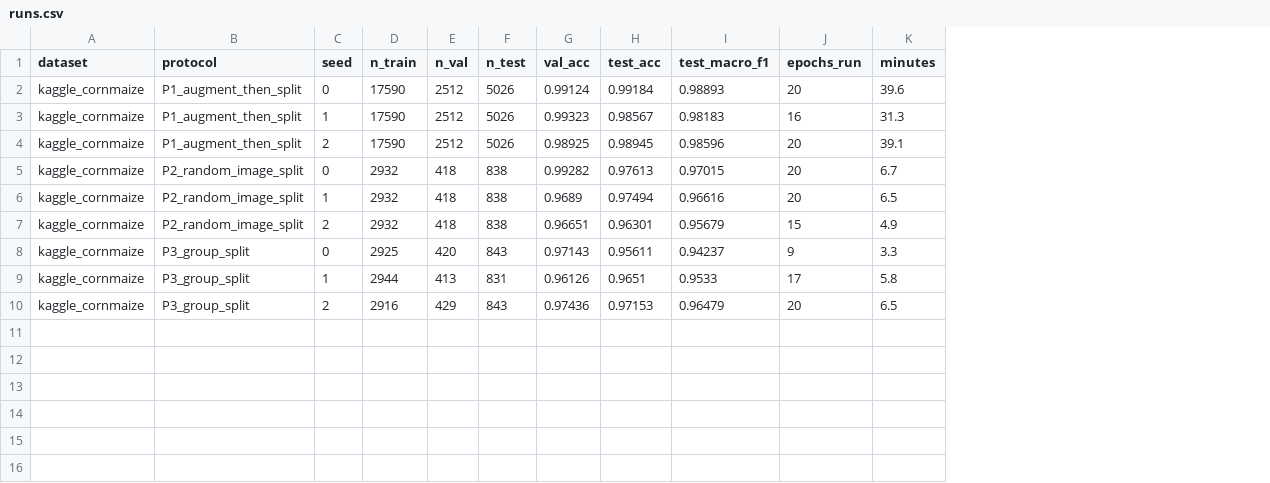
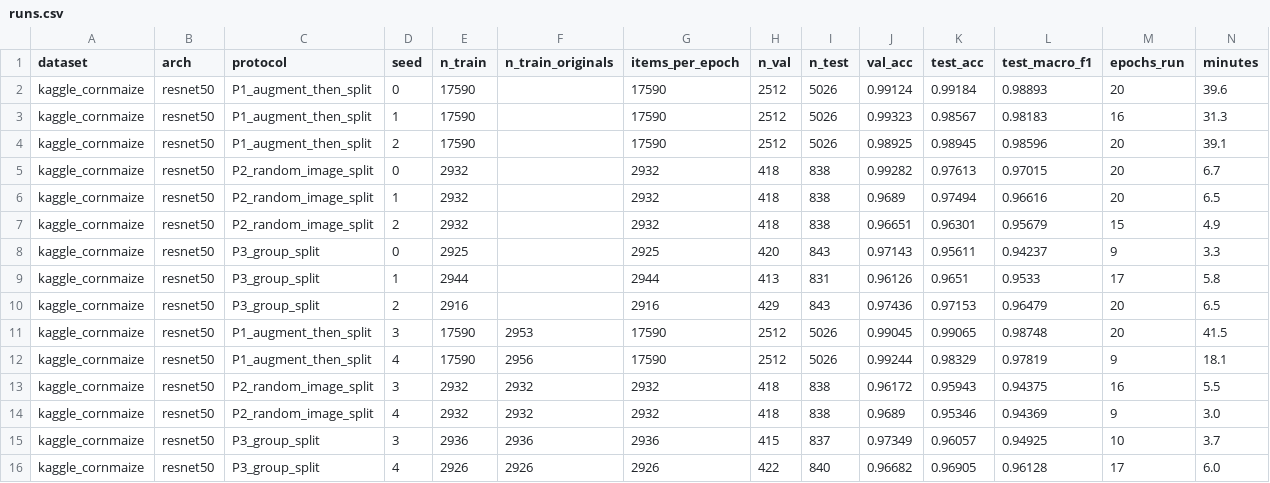
Before and after one commit to tonglethanhhai/rice-maize-leaf-disease-dl-review, a CSV file: leakage_experiments/results/kaggle_cornmaize/runs.csv, drawn as a sheet; the diff names each change by its address in the sheet, - before the commit and + after, or states it on an @@ line.

```diff
--- a/leakage_experiments/results/kaggle_cornmaize/runs.csv
+++ b/leakage_experiments/results/kaggle_cornmaize/runs.csv
+column B (arch), rows 2-10: all resnet50
+column F (n_train_originals), empty
+column G (items_per_epoch), rows 2-10: 17590 | 17590 | 17590 | 2932 | 2932 | 2932 | 2925 | 2944 | 2916
+row 11: kaggle_cornmaize | resnet50 | P1_augment_then_split | 3 | 17590 | 2953 | 17590 | 2512 | 5026 | 0.99045 | 0.99065 | 0.98748 | 20 | 41.5
+row 12: kaggle_cornmaize | resnet50 | P1_augment_then_split | 4 | 17590 | 2956 | 17590 | 2512 | 5026 | 0.99244 | 0.98329 | 0.97819 | 9 | 18.1
+row 13: kaggle_cornmaize | resnet50 | P2_random_image_split | 3 | 2932 | 2932 | 2932 | 418 | 838 | 0.96172 | 0.95943 | 0.94375 | 16 | 5.5
+row 14: kaggle_cornmaize | resnet50 | P2_random_image_split | 4 | 2932 | 2932 | 2932 | 418 | 838 | 0.9689 | 0.95346 | 0.94369 | 9 | 3.0
+row 15: kaggle_cornmaize | resnet50 | P3_group_split | 3 | 2936 | 2936 | 2936 | 415 | 837 | 0.97349 | 0.96057 | 0.94925 | 10 | 3.7
+row 16: kaggle_cornmaize | resnet50 | P3_group_split | 4 | 2926 | 2926 | 2926 | 422 | 840 | 0.96682 | 0.96905 | 0.96128 | 17 | 6.0
```
Also changed, not shown: leakage_experiments/results/pvcorn/runs.csv, leakage_experiments/results/sethy/runs.csv, 13 other files.
